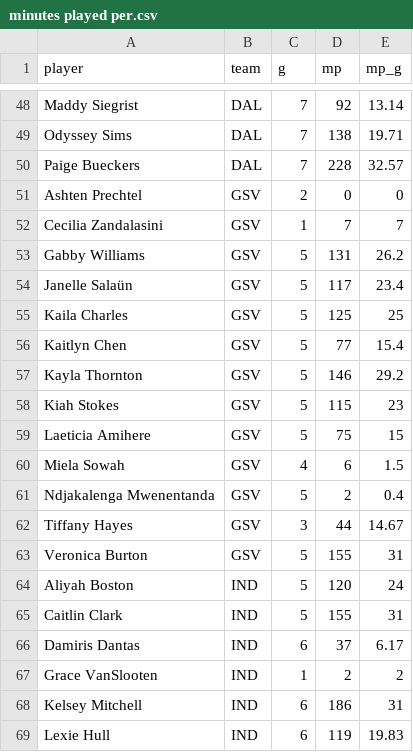
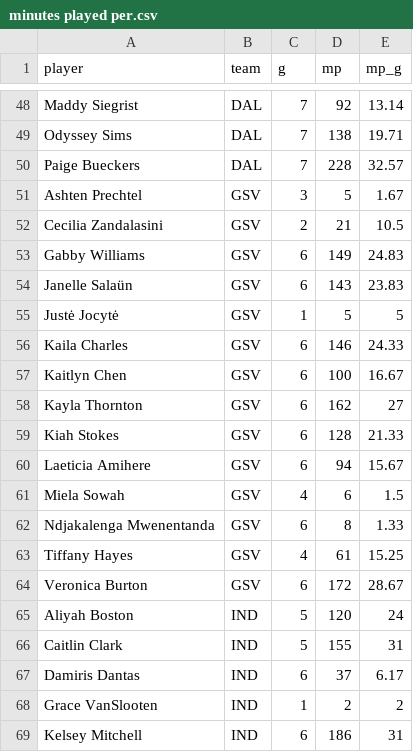
Before and after one commit to joshmartinecon/wnba-ratings, a CSV file: minutes played per.csv, drawn as a sheet; only a part is shown, gaps mark what is left out; the shorter side is filled out with more unchanged rows; the diff covers the shown part only.

```diff
--- a/minutes played per.csv
+++ b/minutes played per.csv
@@ -50,15 +50,16 @@
 "Paige Bueckers","DAL",7,228,32.57
-"Ashten Prechtel","GSV",2,0,0
-"Cecilia Zandalasini","GSV",1,7,7
-"Gabby Williams","GSV",5,131,26.2
-"Janelle Salaün","GSV",5,117,23.4
-"Kaila Charles","GSV",5,125,25
-"Kaitlyn Chen","GSV",5,77,15.4
-"Kayla Thornton","GSV",5,146,29.2
-"Kiah Stokes","GSV",5,115,23
-"Laeticia Amihere","GSV",5,75,15
+"Ashten Prechtel","GSV",3,5,1.67
+"Cecilia Zandalasini","GSV",2,21,10.5
+"Gabby Williams","GSV",6,149,24.83
+"Janelle Salaün","GSV",6,143,23.83
+"Justė Jocytė","GSV",1,5,5
+"Kaila Charles","GSV",6,146,24.33
+"Kaitlyn Chen","GSV",6,100,16.67
+"Kayla Thornton","GSV",6,162,27
+"Kiah Stokes","GSV",6,128,21.33
+"Laeticia Amihere","GSV",6,94,15.67
 "Miela Sowah","GSV",4,6,1.5
-"Ndjakalenga Mwenentanda","GSV",5,2,0.4
-"Tiffany Hayes","GSV",3,44,14.67
-"Veronica Burton","GSV",5,155,31
+"Ndjakalenga Mwenentanda","GSV",6,8,1.33
+"Tiffany Hayes","GSV",4,61,15.25
+"Veronica Burton","GSV",6,172,28.67
 "Aliyah Boston","IND",5,120,24
```
Also changed, not shown: 118 edited cells elsewhere in this file, WNBA_Ratings_and_Rotations.csv, WNBA_Team_Ratings.csv, 11 other files.
